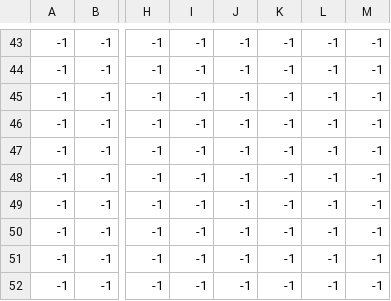
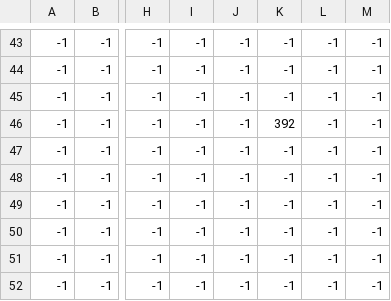
Before and after one commit to ketsomp/Hexhams-Awakening, a CSV file: graphics/maps/beal_Entities.csv, drawn as a sheet; only a part is shown, gaps mark what is left out; the diff names each change by its address in the sheet, - before the commit and + after, or states it on an @@ line.

Commit message:
entity position change for testing

```diff
--- a/graphics/maps/beal_Entities.csv
+++ b/graphics/maps/beal_Entities.csv
-K46: -1
+K46: 392
```
